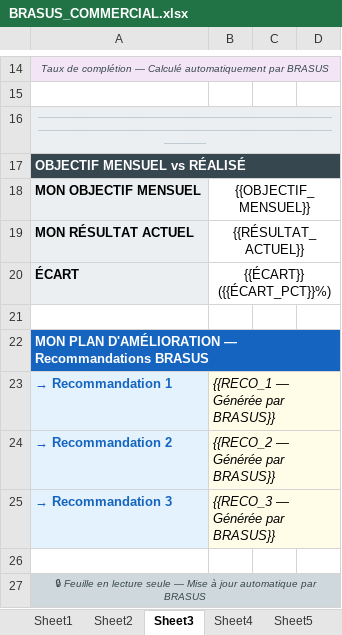
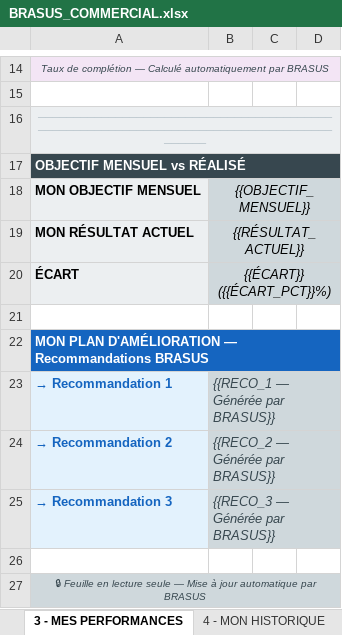
Before and after one commit to digitalmasteryformation-brazus/BRAZUS-OS-2026-REVU, an Excel workbook: brasus/skills/google-workspace/sheets/BRASUS_COMMERCIAL.xlsx, sheet 3 - MES PERFORMANCES, drawn as a sheet; only a part is shown, gaps mark what is left out; values as stored, in another font and other column widths than the file's, no borders; the diff names each change by its address in the sheet, - before the commit and + after, or states it on an @@ line.

```diff
--- a/brasus/skills/google-workspace/sheets/BRASUS_COMMERCIAL.xlsx (sheet 3 - MES PERFORMANCES)
+++ b/brasus/skills/google-workspace/sheets/BRASUS_COMMERCIAL.xlsx (sheet 3 - MES PERFORMANCES)
-sheet tab: Sheet3
+sheet tab: 3 - MES PERFORMANCES
-sheet tab: Sheet4
+sheet tab: 4 - MON HISTORIQUE
@@ B18:B20 fill: none → #CFD8DC, italic: off → on @@
@@ B23:B25 fill: #FFFDE7 → #CFD8DC, text colour: black → #37474F @@
```
Also changed, not shown: sheet 4 - MON HISTORIQUE, sheet 5 - PLAN D'AMÉLIORATION, sheet 1 - MISSIONS DU JOUR, sheet 2 - EXÉCUTION JOURNALIÈRE, other sheet tabs, brasus/skills/google-workspace/sheets/BRASUS_COCKPIT_DG.xlsx, brasus/skills/google-workspace/sheets/BRASUS_FINANCE.xlsx, 4 other files.
